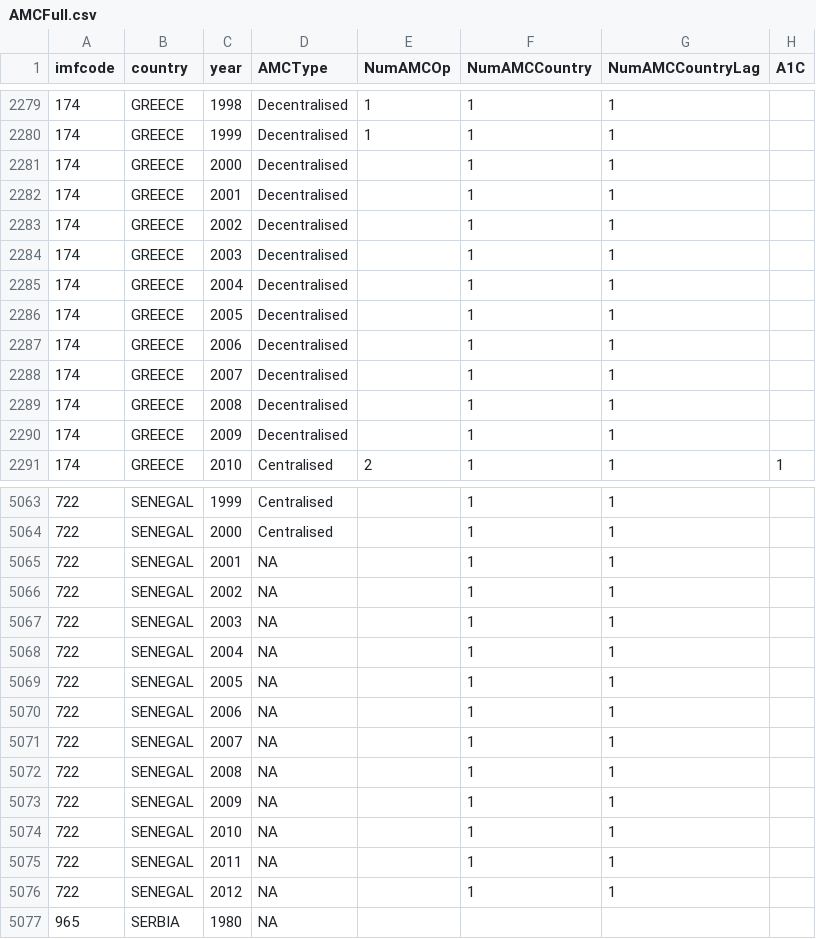
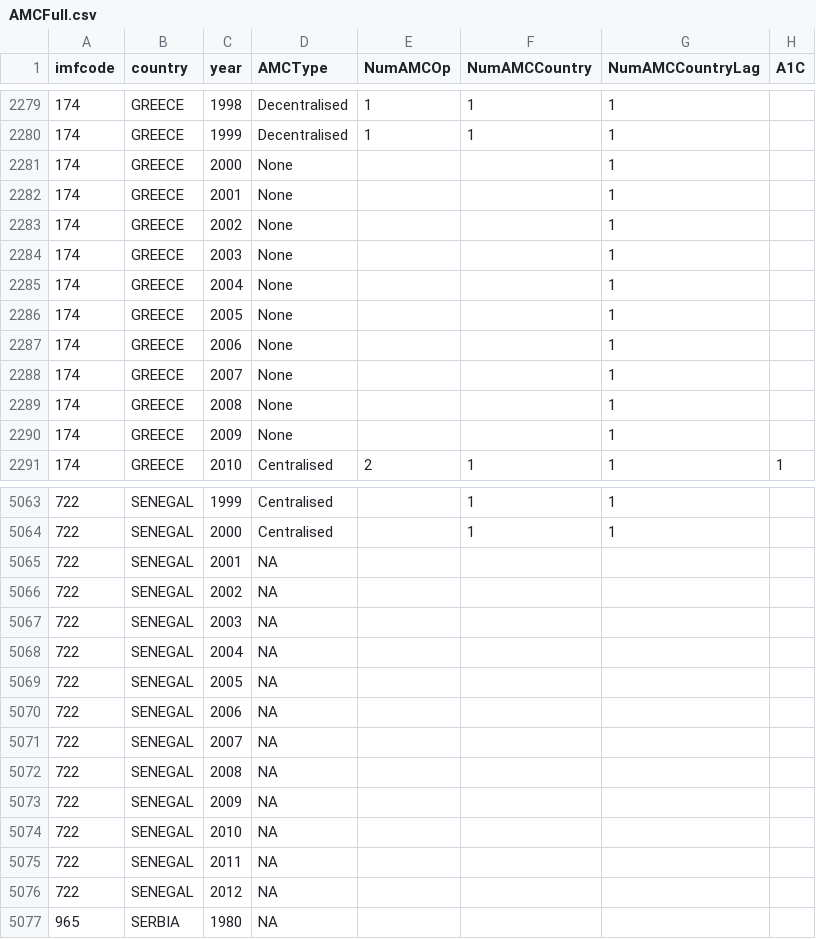
Before and after one commit to FGCH/amcData, a CSV file: BaseFiles/AMCFull/AMCFull.csv, drawn as a sheet; only a part is shown, gaps mark what is left out; the diff covers the shown part only; the diff names each change by its address in the sheet, - before the commit and + after, or states it on an @@ line.

```diff
--- a/BaseFiles/AMCFull/AMCFull.csv
+++ b/BaseFiles/AMCFull/AMCFull.csv
-D2281:D2290 (AMCType): Decentralised
+D2281:D2290 (AMCType): None
-F2281:F2290 (NumAMCCountry): 1
+F2281:F2290 (NumAMCCountry): (empty)
-F5065:F5076 (NumAMCCountry): 1
+F5065:F5076 (NumAMCCountry): (empty)
-G5065:G5076 (NumAMCCountryLag): 1
+G5065:G5076 (NumAMCCountryLag): (empty)
```
Also changed, not shown: 73 edited cells elsewhere in this file, 1 other file.
